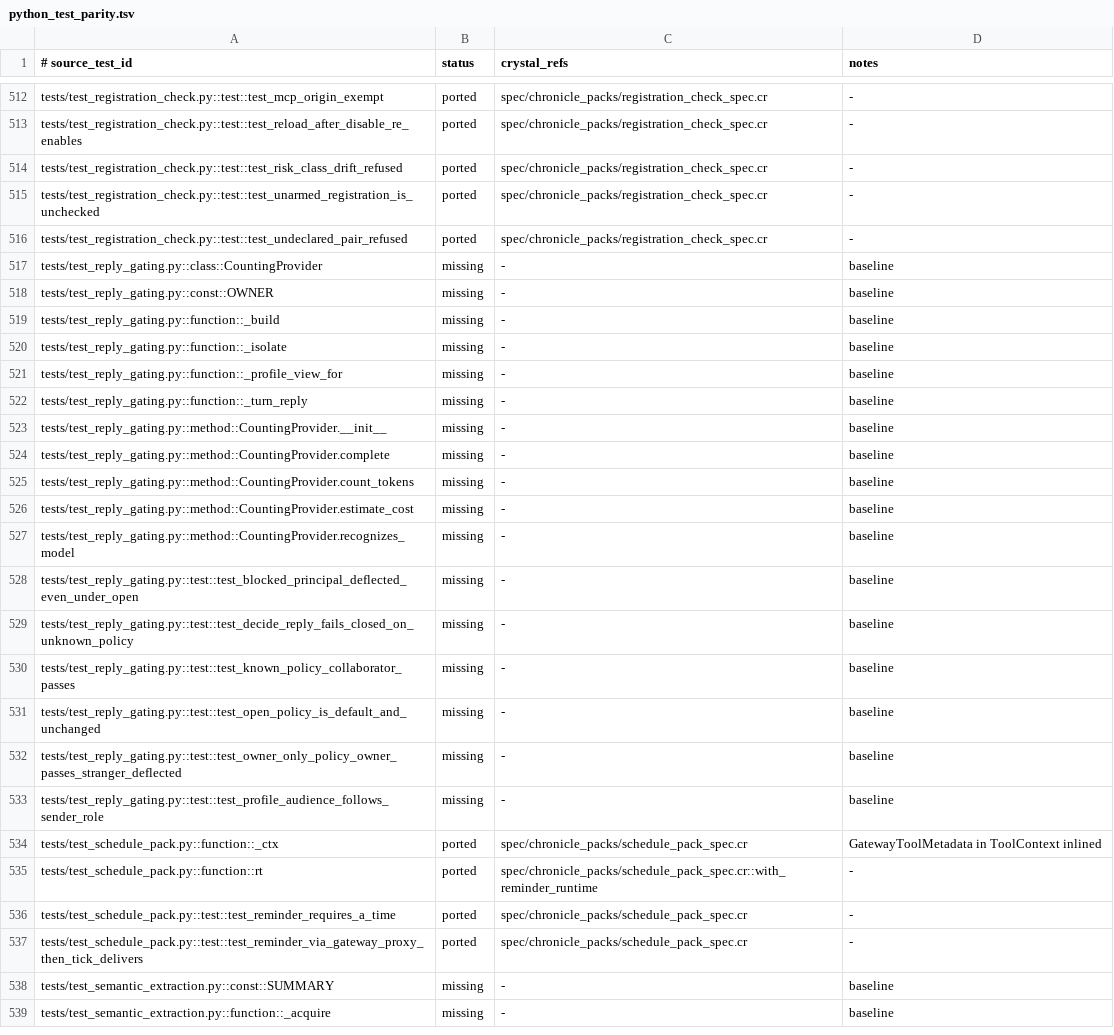
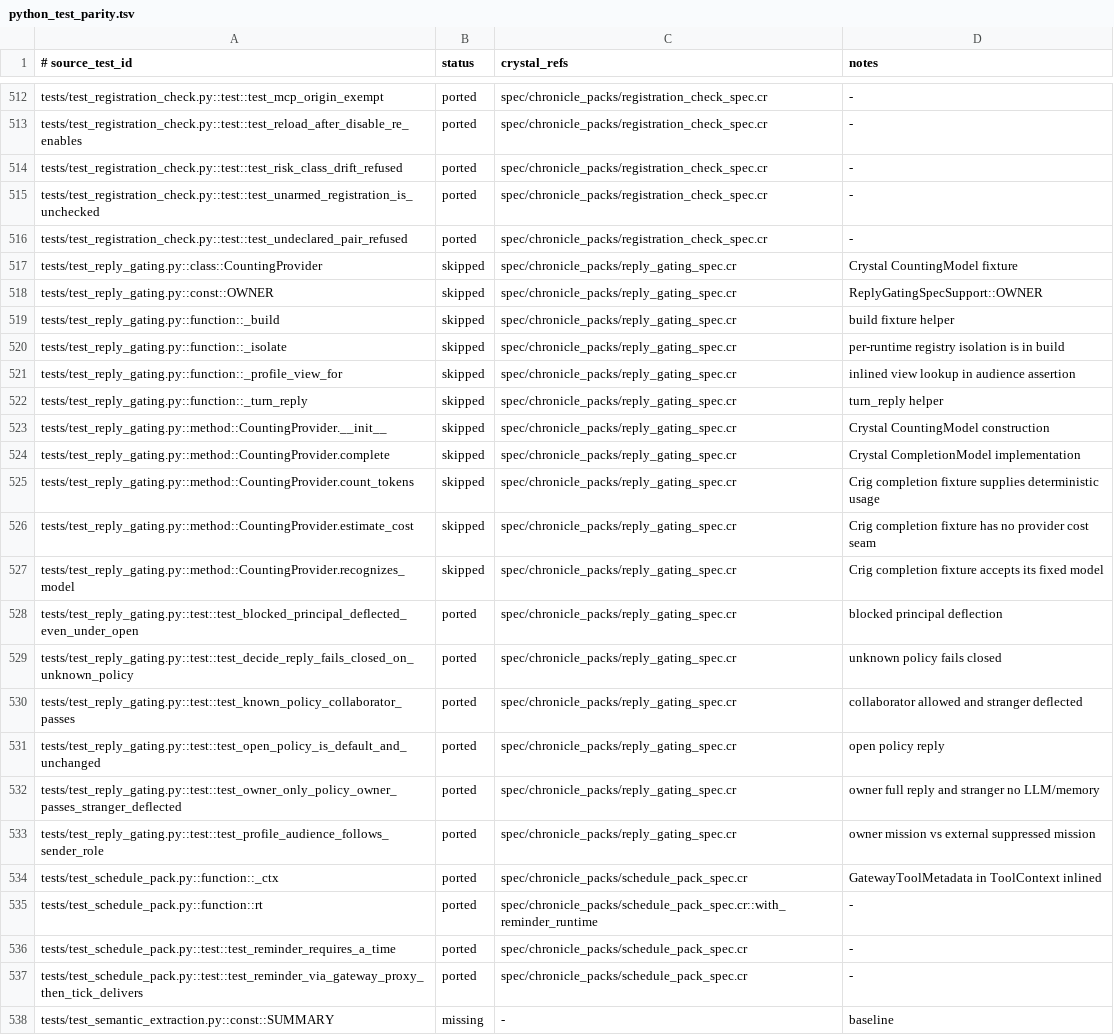
Before and after one commit to dsisnero/chronicle-packs, a TSV file: plans/inventory/python_test_parity.tsv, drawn as a sheet; only a part is shown, gaps mark what is left out; the shorter side is filled out with more unchanged rows.

Commit message:
port: complete reply gating test parity
- Add the upstream owner-versus-external profile-audience scenario\n- Verify external callers receive no mission text while owners retain scoped context\n- Map all reply-gating tests and fixture helpers, advancing the roadmap to 232/638

```diff
--- a/plans/inventory/python_test_parity.tsv
+++ b/plans/inventory/python_test_parity.tsv
@@ -516,19 +516,19 @@ tests/test_registration_check.py::test::test_unarmed_registration_is_unchecked	p
 tests/test_registration_check.py::test::test_undeclared_pair_refused	ported	spec/chronicle_packs/registration_check_spec.cr	-
-tests/test_reply_gating.py::class::CountingProvider	missing	-	baseline
-tests/test_reply_gating.py::const::OWNER	missing	-	baseline
-tests/test_reply_gating.py::function::_build	missing	-	baseline
-tests/test_reply_gating.py::function::_isolate	missing	-	baseline
-tests/test_reply_gating.py::function::_profile_view_for	missing	-	baseline
-tests/test_reply_gating.py::function::_turn_reply	missing	-	baseline
-tests/test_reply_gating.py::method::CountingProvider.__init__	missing	-	baseline
-tests/test_reply_gating.py::method::CountingProvider.complete	missing	-	baseline
-tests/test_reply_gating.py::method::CountingProvider.count_tokens	missing	-	baseline
-tests/test_reply_gating.py::method::CountingProvider.estimate_cost	missing	-	baseline
-tests/test_reply_gating.py::method::CountingProvider.recognizes_model	missing	-	baseline
-tests/test_reply_gating.py::test::test_blocked_principal_deflected_even_under_open	missing	-	baseline
-tests/test_reply_gating.py::test::test_decide_reply_fails_closed_on_unknown_policy	missing	-	baseline
-tests/test_reply_gating.py::test::test_known_policy_collaborator_passes	missing	-	baseline
-tests/test_reply_gating.py::test::test_open_policy_is_default_and_unchanged	missing	-	baseline
-tests/test_reply_gating.py::test::test_owner_only_policy_owner_passes_stranger_deflected	missing	-	baseline
-tests/test_reply_gating.py::test::test_profile_audience_follows_sender_role	missing	-	baseline
+tests/test_reply_gating.py::class::CountingProvider	skipped	spec/chronicle_packs/reply_gating_spec.cr	Crystal CountingModel fixture
+tests/test_reply_gating.py::const::OWNER	skipped	spec/chronicle_packs/reply_gating_spec.cr	ReplyGatingSpecSupport::OWNER
+tests/test_reply_gating.py::function::_build	skipped	spec/chronicle_packs/reply_gating_spec.cr	build fixture helper
+tests/test_reply_gating.py::function::_isolate	skipped	spec/chronicle_packs/reply_gating_spec.cr	per-runtime registry isolation is in build
+tests/test_reply_gating.py::function::_profile_view_for	skipped	spec/chronicle_packs/reply_gating_spec.cr	inlined view lookup in audience assertion
+tests/test_reply_gating.py::function::_turn_reply	skipped	spec/chronicle_packs/reply_gating_spec.cr	turn_reply helper
+tests/test_reply_gating.py::method::CountingProvider.__init__	skipped	spec/chronicle_packs/reply_gating_spec.cr	Crystal CountingModel construction
+tests/test_reply_gating.py::method::CountingProvider.complete	skipped	spec/chronicle_packs/reply_gating_spec.cr	Crystal CompletionModel implementation
+tests/test_reply_gating.py::method::CountingProvider.count_tokens	skipped	spec/chronicle_packs/reply_gating_spec.cr	Crig completion fixture supplies deterministic usage
+tests/test_reply_gating.py::method::CountingProvider.estimate_cost	skipped	spec/chronicle_packs/reply_gating_spec.cr	Crig completion fixture has no provider cost seam
+tests/test_reply_gating.py::method::CountingProvider.recognizes_model	skipped	spec/chronicle_packs/reply_gating_spec.cr	Crig completion fixture accepts its fixed model
+tests/test_reply_gating.py::test::test_blocked_principal_deflected_even_under_open	ported	spec/chronicle_packs/reply_gating_spec.cr	blocked principal deflection
+tests/test_reply_gating.py::test::test_decide_reply_fails_closed_on_unknown_policy	ported	spec/chronicle_packs/reply_gating_spec.cr	unknown policy fails closed
+tests/test_reply_gating.py::test::test_known_policy_collaborator_passes	ported	spec/chronicle_packs/reply_gating_spec.cr	collaborator allowed and stranger deflected
+tests/test_reply_gating.py::test::test_open_policy_is_default_and_unchanged	ported	spec/chronicle_packs/reply_gating_spec.cr	open policy reply
+tests/test_reply_gating.py::test::test_owner_only_policy_owner_passes_stranger_deflected	ported	spec/chronicle_packs/reply_gating_spec.cr	owner full reply and stranger no LLM/memory
+tests/test_reply_gating.py::test::test_profile_audience_follows_sender_role	ported	spec/chronicle_packs/reply_gating_spec.cr	owner mission vs external suppressed mission
 tests/test_schedule_pack.py::function::_ctx	ported	spec/chronicle_packs/schedule_pack_spec.cr	GatewayToolMetadata in ToolContext inlined
```
Also changed, not shown: 2 other files.
